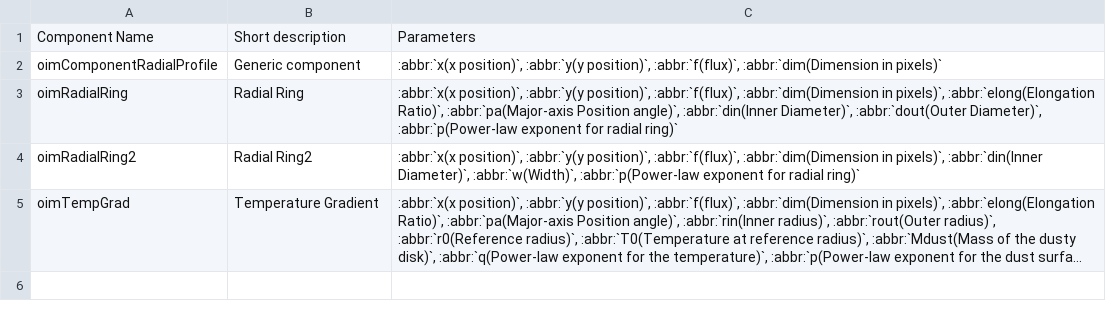
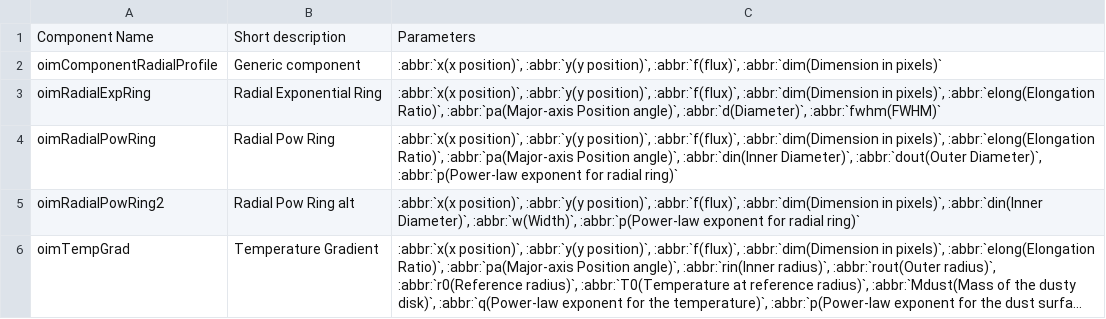
Before and after one commit to oimodeler/oimodeler, a CSV file: docs/source/table_components_radial.csv, drawn as a sheet; long unchanged cells end in …; addresses are those after the commit; the diff names each change by its address in the sheet, - before the commit and + after, or states it on an @@ line.

```diff
--- a/docs/source/table_components_radial.csv
+++ b/docs/source/table_components_radial.csv
+row 3: oimRadialExpRing | Radial Exponential Ring | :abbr:`x(x position)`, :abbr:`y(y position)`, :abbr:`f(flux)`, :abbr:`dim(Dimension in pixels)`, :abbr:`elong(Elongation Ratio)`, :abbr:`pa(Major-axis Position angle)`, :abbr:`d(Diameter)`, :abbr:`fwhm(FWHM)`
-A4: oimRadialRing
+A4: oimRadialPowRing
-B4: Radial Ring
+B4: Radial Pow Ring
-A5: oimRadialRing2
+A5: oimRadialPowRing2
-B5: Radial Ring2
+B5: Radial Pow Ring alt
```
Also changed, not shown: 4 other files.
